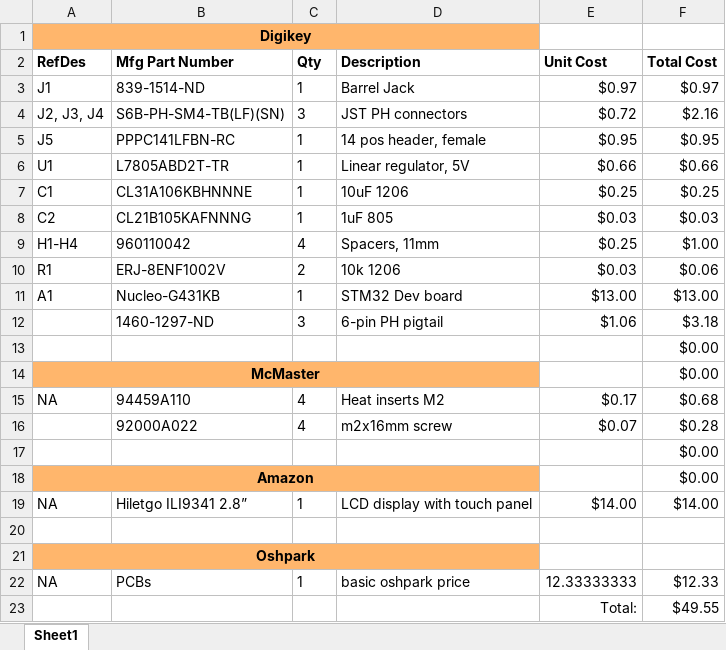
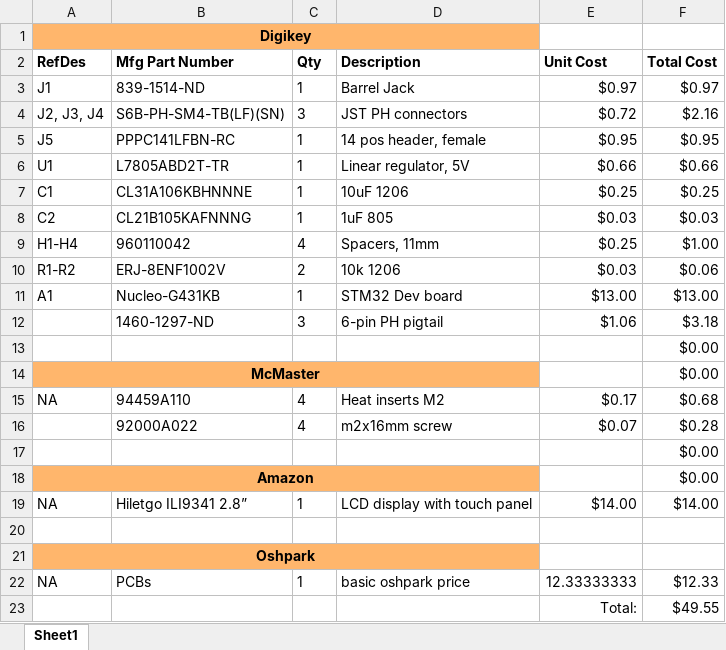
Before and after one commit to mcbridejc/tapper, an Excel workbook: pcb/BOM.xlsx, sheet Sheet1, drawn as a sheet; values as stored, in another font and other column widths than the file's, no borders; the diff names each change by its address in the sheet, - before the commit and + after, or states it on an @@ line.

```diff
--- a/pcb/BOM.xlsx (sheet Sheet1)
+++ b/pcb/BOM.xlsx (sheet Sheet1)
-A10 (RefDes): R1
+A10 (RefDes): R1-R2
```
Also changed, not shown: 16 other files.
